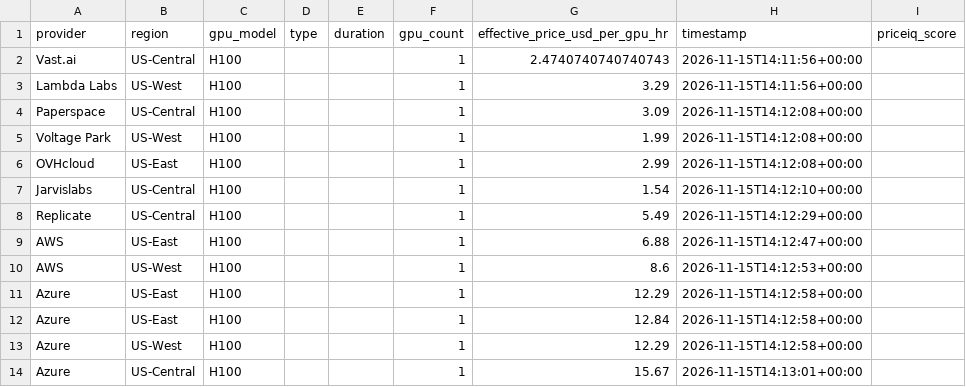
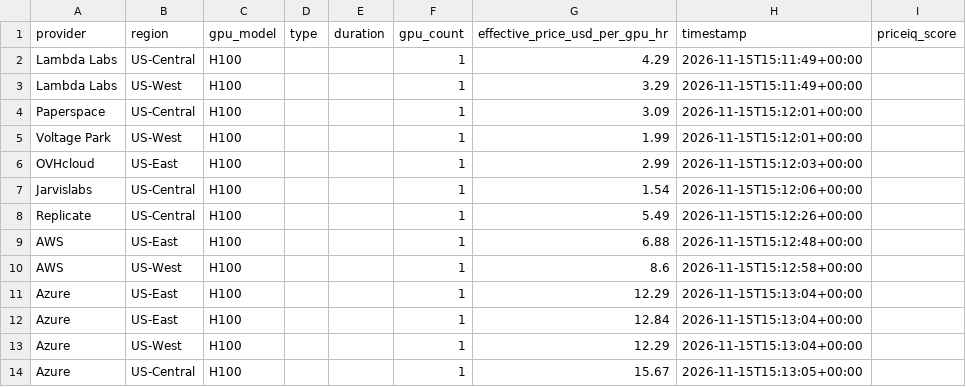
Before and after one commit to forwardcompute/PricingIndex, a CSV file: data/derived/provider_scores_latest.csv, drawn as a sheet.

```diff
--- a/data/derived/provider_scores_latest.csv
+++ b/data/derived/provider_scores_latest.csv
@@ -1,14 +1,14 @@
 provider,region,gpu_model,type,duration,gpu_count,effective_price_usd_per_gpu_hr,timestamp,priceiq_score
-Vast.ai,US-Central,H100,,,1,2.4740740740740743,2026-11-15T14:11:56+00:00,
-Lambda Labs,US-West,H100,,,1,3.29,2026-11-15T14:11:56+00:00,
-Paperspace,US-Central,H100,,,1,3.09,2026-11-15T14:12:08+00:00,
-Voltage Park,US-West,H100,,,1,1.99,2026-11-15T14:12:08+00:00,
-OVHcloud,US-East,H100,,,1,2.99,2026-11-15T14:12:08+00:00,
-Jarvislabs,US-Central,H100,,,1,1.54,2026-11-15T14:12:10+00:00,
-Replicate,US-Central,H100,,,1,5.49,2026-11-15T14:12:29+00:00,
-AWS,US-East,H100,,,1,6.88,2026-11-15T14:12:47+00:00,
-AWS,US-West,H100,,,1,8.6,2026-11-15T14:12:53+00:00,
-Azure,US-East,H100,,,1,12.29,2026-11-15T14:12:58+00:00,
-Azure,US-East,H100,,,1,12.84,2026-11-15T14:12:58+00:00,
-Azure,US-West,H100,,,1,12.29,2026-11-15T14:12:58+00:00,
-Azure,US-Central,H100,,,1,15.67,2026-11-15T14:13:01+00:00,
+Lambda Labs,US-Central,H100,,,1,4.29,2026-11-15T15:11:49+00:00,
+Lambda Labs,US-West,H100,,,1,3.29,2026-11-15T15:11:49+00:00,
+Paperspace,US-Central,H100,,,1,3.09,2026-11-15T15:12:01+00:00,
+Voltage Park,US-West,H100,,,1,1.99,2026-11-15T15:12:01+00:00,
+OVHcloud,US-East,H100,,,1,2.99,2026-11-15T15:12:03+00:00,
+Jarvislabs,US-Central,H100,,,1,1.54,2026-11-15T15:12:06+00:00,
+Replicate,US-Central,H100,,,1,5.49,2026-11-15T15:12:26+00:00,
+AWS,US-East,H100,,,1,6.88,2026-11-15T15:12:48+00:00,
+AWS,US-West,H100,,,1,8.6,2026-11-15T15:12:58+00:00,
+Azure,US-East,H100,,,1,12.29,2026-11-15T15:13:04+00:00,
+Azure,US-East,H100,,,1,12.84,2026-11-15T15:13:04+00:00,
+Azure,US-West,H100,,,1,12.29,2026-11-15T15:13:04+00:00,
+Azure,US-Central,H100,,,1,15.67,2026-11-15T15:13:05+00:00,
```
Also changed, not shown: data/history/index_history.csv, hcpi/hcpi_history.csv, 6 other files.
